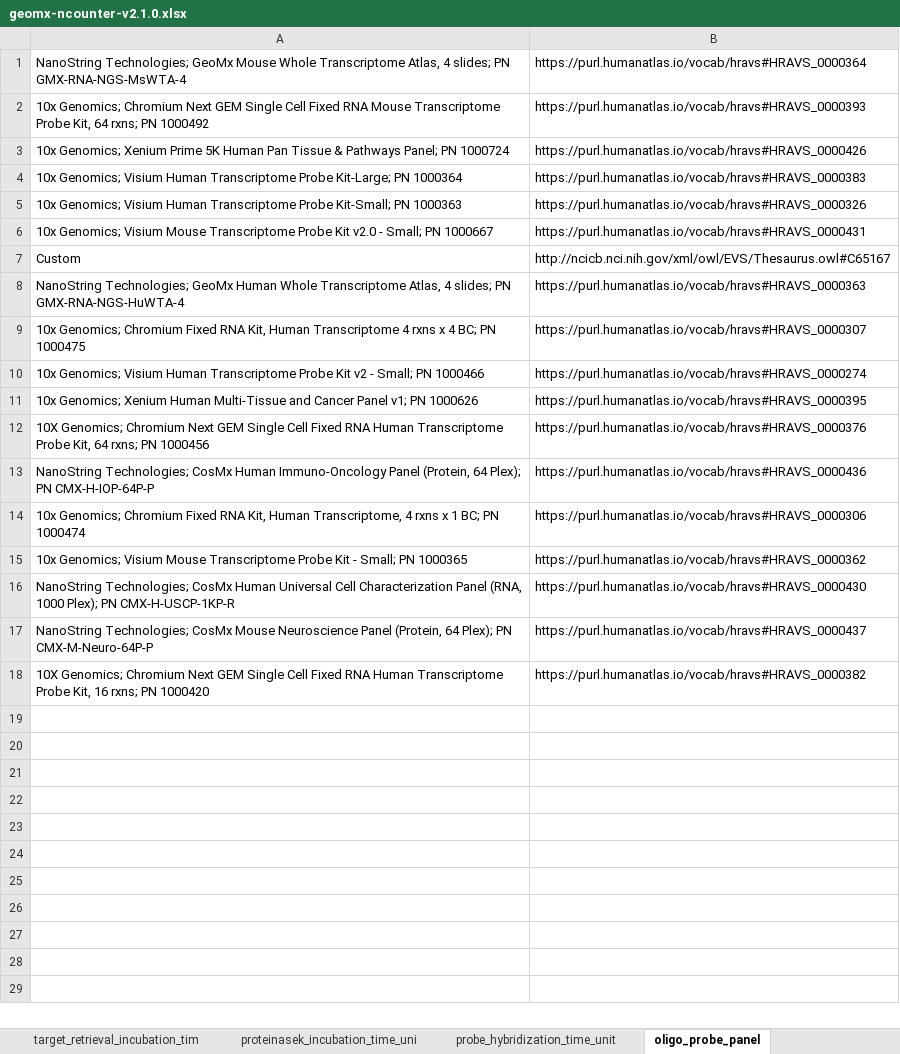
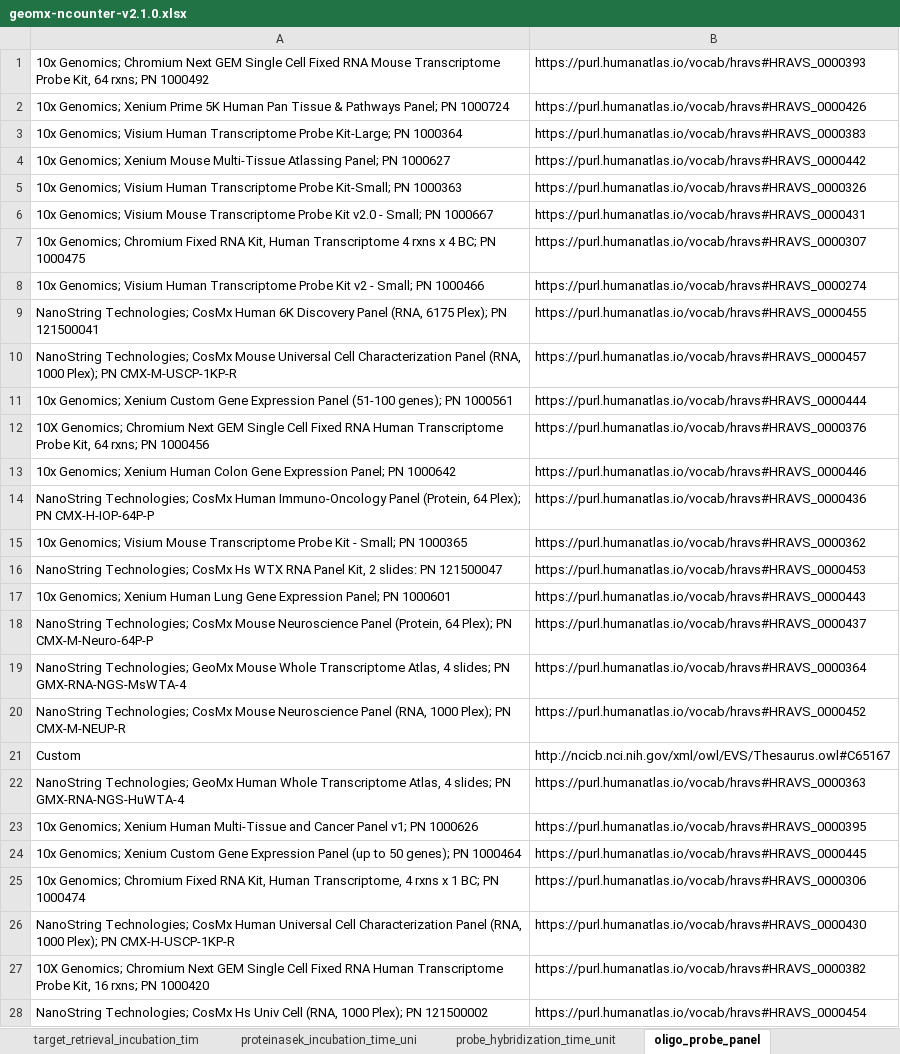
Before and after one commit to hubmapconsortium/dataset-metadata-spreadsheet, an Excel workbook: geomx-ncounter/v2.1.0/geomx-ncounter-v2.1.0.xlsx, sheet oligo_probe_panel, drawn as a sheet; values as stored, in another font and other column widths than the file's, no borders; the diff names each change by its address in the sheet, - before the commit and + after, or states it on an @@ line.

```diff
--- a/geomx-ncounter/v2.1.0/geomx-ncounter-v2.1.0.xlsx (sheet oligo_probe_panel)
+++ b/geomx-ncounter/v2.1.0/geomx-ncounter-v2.1.0.xlsx (sheet oligo_probe_panel)
+row 4: 10x Genomics; Xenium Mouse Multi-Tissue Atlassing Panel; PN 1000627 | https://purl.humanatlas.io/vocab/hravs#HRAVS_0000442
@@ row 9 moved to row 7: 10x Genomics; Chromium Fixed RNA Kit, Hu… @@
@@ row 10 moved to row 8: 10x Genomics; Visium Human Transcriptome… @@
+row 9: NanoString Technologies; CosMx Human 6K Discovery Panel (RNA, 6175 Plex); PN 121500041 | https://purl.humanatlas.io/vocab/hravs#HRAVS_0000455
+row 10: NanoString Technologies; CosMx Mouse Universal Cell Characterization Panel (RNA, 1000 Plex); PN CMX-M-USCP-1KP-R | https://purl.humanatlas.io/vocab/hravs#HRAVS_0000457
+row 11: 10x Genomics; Xenium Custom Gene Expression Panel (51-100 genes); PN 1000561 | https://purl.humanatlas.io/vocab/hravs#HRAVS_0000444
+row 13: 10x Genomics; Xenium Human Colon Gene Expression Panel; PN 1000642 | https://purl.humanatlas.io/vocab/hravs#HRAVS_0000446
@@ row 13 moved to row 14: NanoString Technologies; CosMx Human Imm… @@
+row 16: NanoString Technologies; CosMx Hs WTX RNA Panel Kit, 2 slides: PN 121500047 | https://purl.humanatlas.io/vocab/hravs#HRAVS_0000453
+row 17: 10x Genomics; Xenium Human Lung Gene Expression Panel; PN 1000601 | https://purl.humanatlas.io/vocab/hravs#HRAVS_0000443
@@ row 17 moved to row 18: NanoString Technologies; CosMx Mouse Neu… @@
@@ row 1 moved to row 19: NanoString Technologies; GeoMx Mouse Who… @@
+row 20: NanoString Technologies; CosMx Mouse Neuroscience Panel (RNA, 1000 Plex); PN CMX-M-NEUP-R | https://purl.humanatlas.io/vocab/hravs#HRAVS_0000452
+row 24: 10x Genomics; Xenium Custom Gene Expression Panel (up to 50 genes); PN 1000464 | https://purl.humanatlas.io/vocab/hravs#HRAVS_0000445
+row 28: NanoString Technologies; CosMx Hs Univ Cell (RNA, 1000 Plex); PN 121500002 | https://purl.humanatlas.io/vocab/hravs#HRAVS_0000454
```
Also changed, not shown: sheet dataset_type, sheet acquisition_instrument_model, sheet acquisition_instrument_vendor, sheet .metadata, geomx-ngs/v2.1.0/geomx-ngs-v2.1.0.xlsx, hifi-slide/latest/hifi-slide.xlsx, 41 other files.
